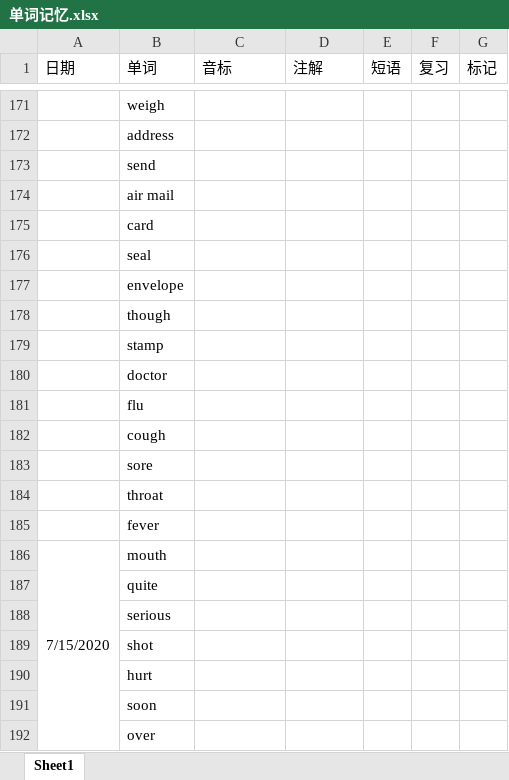
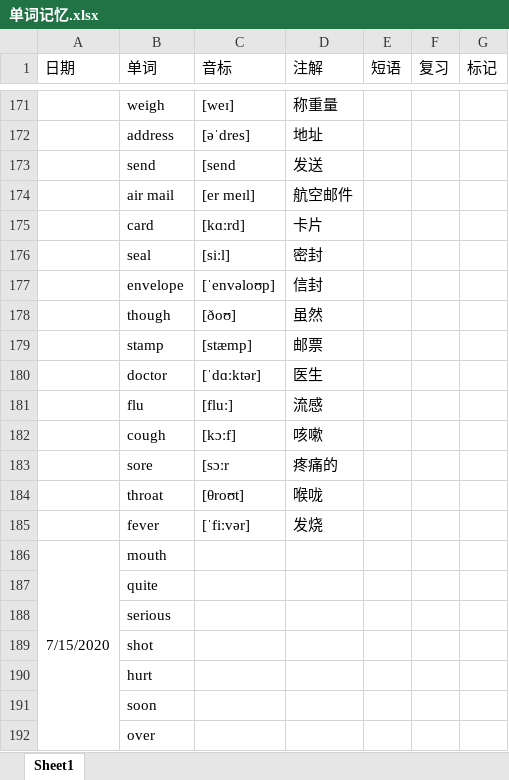
Before and after one commit to GnGx-G/MyMind, an Excel workbook: WordExcel/单词记忆.xlsx, sheet Sheet1, drawn as a sheet; only a part is shown, gaps mark what is left out; values as stored, in another font and other column widths than the file's, no borders; the diff covers the shown part only; the diff names each change by its address in the sheet, - before the commit and + after, or states it on an @@ line.

```diff
--- a/WordExcel/单词记忆.xlsx (sheet Sheet1)
+++ b/WordExcel/单词记忆.xlsx (sheet Sheet1)
-C171 (音标): (empty)
+C171 (音标): [weɪ]
-D171 (注解): (empty)
+D171 (注解): 称重量
-C172 (音标): (empty)
+C172 (音标): [əˈdres]
-D172 (注解): (empty)
+D172 (注解): 地址
-C173 (音标): (empty)
+C173 (音标): [send
-D173 (注解): (empty)
+D173 (注解): 发送
-C174 (音标): (empty)
+C174 (音标): [er meɪl]
-D174 (注解): (empty)
+D174 (注解): 航空邮件
-C175 (音标): (empty)
+C175 (音标): [kɑːrd]
-D175 (注解): (empty)
+D175 (注解): 卡片
-C176 (音标): (empty)
+C176 (音标): [siːl]
-D176 (注解): (empty)
+D176 (注解): 密封
-C177 (音标): (empty)
+C177 (音标): [ˈenvəloʊp]
-D177 (注解): (empty)
+D177 (注解): 信封
-C178 (音标): (empty)
+C178 (音标): [ðoʊ]
-D178 (注解): (empty)
+D178 (注解): 虽然
-C179 (音标): (empty)
+C179 (音标): [stæmp]
-D179 (注解): (empty)
+D179 (注解): 邮票
-C180 (音标): (empty)
+C180 (音标): [ˈdɑːktər]
-D180 (注解): (empty)
+D180 (注解): 医生
-C181 (音标): (empty)
+C181 (音标): [fluː]
-D181 (注解): (empty)
+D181 (注解): 流感
-C182 (音标): (empty)
+C182 (音标): [kɔːf]
-D182 (注解): (empty)
+D182 (注解): 咳嗽
-C183 (音标): (empty)
+C183 (音标): [sɔːr
-D183 (注解): (empty)
+D183 (注解): 疼痛的
-C184 (音标): (empty)
+C184 (音标): [θroʊt]
-D184 (注解): (empty)
+D184 (注解): 喉咙
-C185 (音标): (empty)
+C185 (音标): [ˈfiːvər]
-D185 (注解): (empty)
+D185 (注解): 发烧
```
Also changed, not shown: 32 edited cells elsewhere in this sheet.
